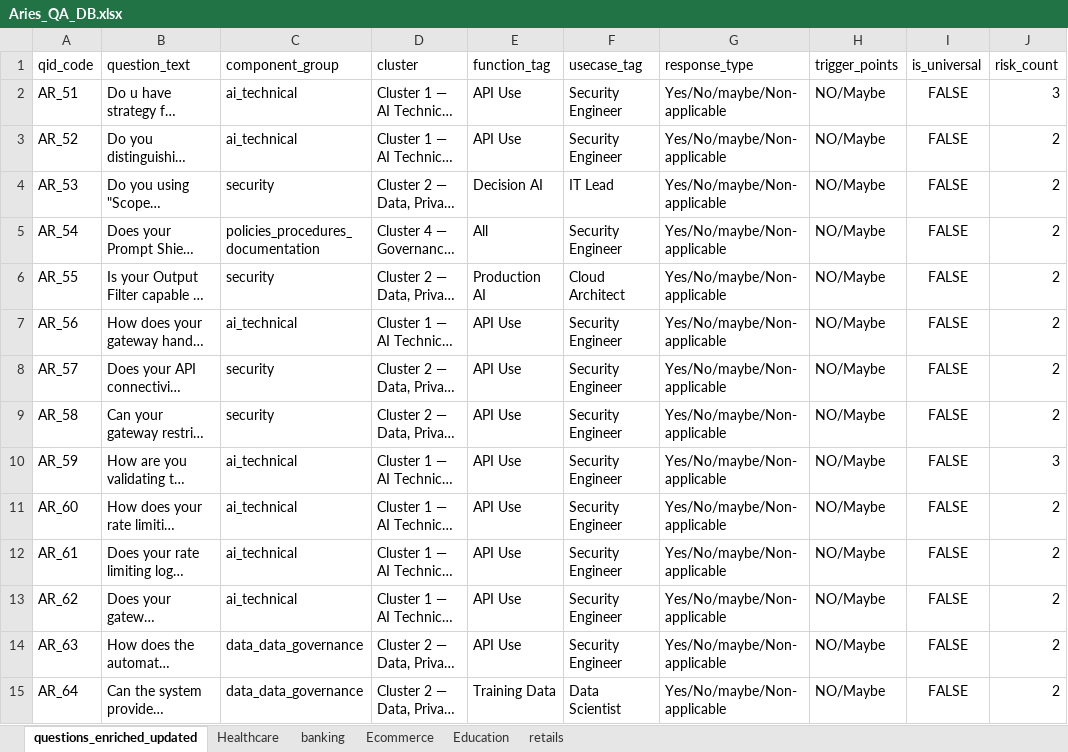
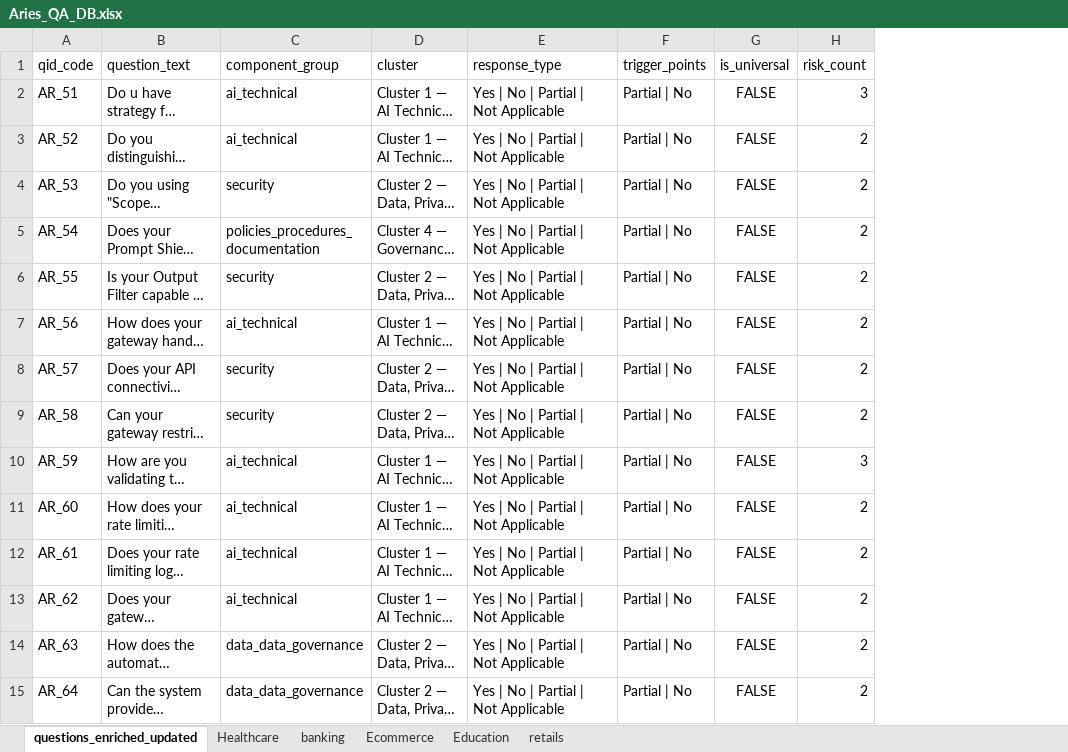
Before and after one commit to Kavinshanmugam1996/machinelearnin, an Excel workbook: Aries/Data/Aries_QA_DB.xlsx, sheet questions_enriched_updated, drawn as a sheet; only a part is shown; long unchanged cells end in …; values as stored, in another font and other column widths than the file's, no borders; removed rows and columns are numbered as before the commit, all else as after; the diff covers the shown part only; the diff names each change by its address in the sheet, - before the commit and + after, or states it on an @@ line.

Commit message:
chore: regenerate questions.json from updated Aries_QA_DB.xlsx

```diff
--- a/Aries/Data/Aries_QA_DB.xlsx (sheet questions_enriched_updated)
+++ b/Aries/Data/Aries_QA_DB.xlsx (sheet questions_enriched_updated)
-column E (function_tag), rows 2-15: API Use | API Use | Decision AI | All | Production AI | API Use | API Use | API Use | API Use | API Use | API Use | API Use | API Use | Training Data
-column F (usecase_tag), rows 2-15: Security Engineer | Security Engineer | IT Lead | Security Engineer | Cloud Architect | Security Engineer | Security Engineer | Security Engineer | Security Engineer | Security Engineer | Security Engineer | Security Engineer | Security Engineer | Data Scientist
-E2:E15 (response_type): Yes/No/maybe/Non-applicable
+E2:E15 (response_type): Yes | No | Partial | Not Applicable
-F2:F15 (trigger_points): NO/Maybe
+F2:F15 (trigger_points): Partial | No
```
Also changed, not shown: 156 added rows and 292 edited cells elsewhere in this sheet, sheet Ecommerce, sheet Education, sheet banking, sheet retails, sheet Healthcare, 1 other file.
